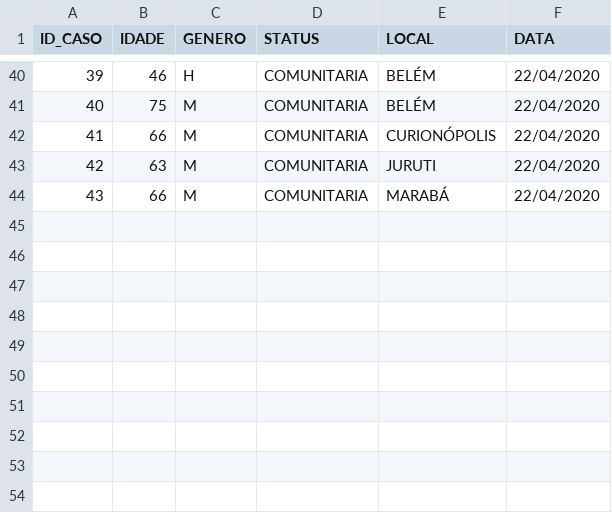
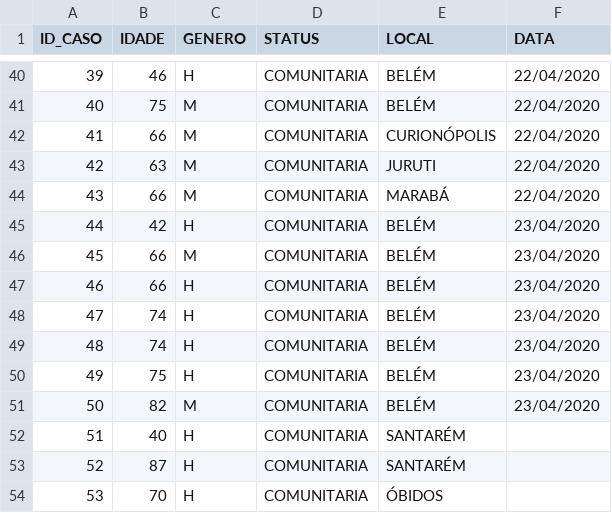
Before and after one commit to elvisthermo/Covid19-PA, a CSV file: datasets/mapeamento-obitos-confirmados-no-para.csv, drawn as a sheet; only a part is shown, gaps mark what is left out; the diff names each change by its address in the sheet, - before the commit and + after, or states it on an @@ line.

```diff
--- a/datasets/mapeamento-obitos-confirmados-no-para.csv
+++ b/datasets/mapeamento-obitos-confirmados-no-para.csv
+row 45: 44 | 42 | H | COMUNITARIA | BELÉM | 23/04/2020
+row 46: 45 | 66 | M | COMUNITARIA | BELÉM | 23/04/2020
+row 47: 46 | 66 | H | COMUNITARIA | BELÉM | 23/04/2020
+row 48: 47 | 74 | H | COMUNITARIA | BELÉM | 23/04/2020
+row 49: 48 | 74 | H | COMUNITARIA | BELÉM | 23/04/2020
+row 50: 49 | 75 | H | COMUNITARIA | BELÉM | 23/04/2020
+row 51: 50 | 82 | M | COMUNITARIA | BELÉM | 23/04/2020
+row 52: 51 | 40 | H | COMUNITARIA | SANTARÉM
+row 53: 52 | 87 | H | COMUNITARIA | SANTARÉM
+row 54: 53 | 70 | H | COMUNITARIA | ÓBIDOS
```
Also changed, not shown: datasets/mapeamento-casos-confirmados-no-para.csv, 1 other file.
